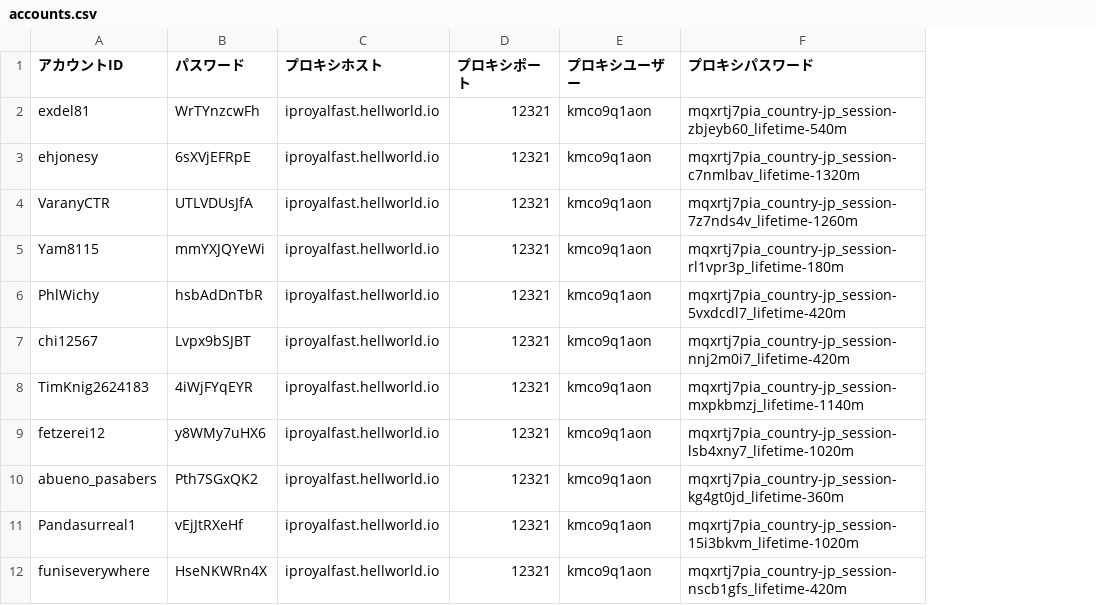
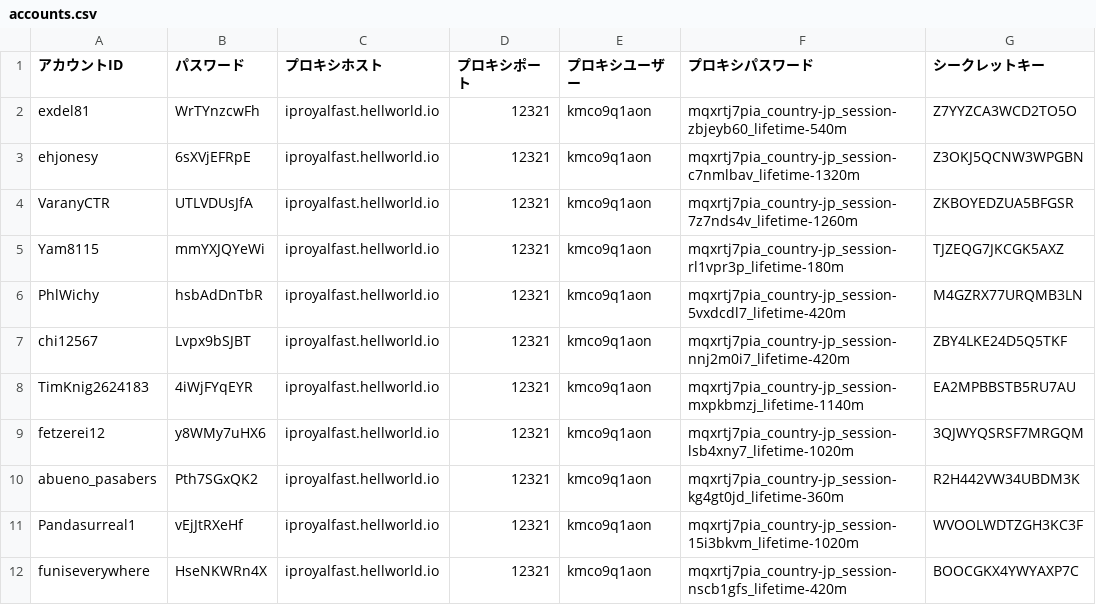
Before and after one commit to shingitxx/x_automation_tool, a CSV file: config/accounts.csv, drawn as a sheet; only a part is shown; the diff names each change by its address in the sheet, - before the commit and + after, or states it on an @@ line.

```diff
--- a/config/accounts.csv
+++ b/config/accounts.csv
+column G (シークレットキー), rows 2-12: Z7YYZCA3WCD2TO5O | Z3OKJ5QCNW3WPGBN | ZKBOYEDZUA5BFGSR | TJZEQG7JKCGK5AXZ | M4GZRX77URQMB3LN | ZBY4LKE24D5Q5TKF | EA2MPBBSTB5RU7AU | 3QJWYQSRSF7MRGQM | R2H442VW34UBDM3K | WVOOLWDTZGH3KC3F | BOOCGKX4YWYAXP7C
```
Also changed, not shown: 12 other files.
